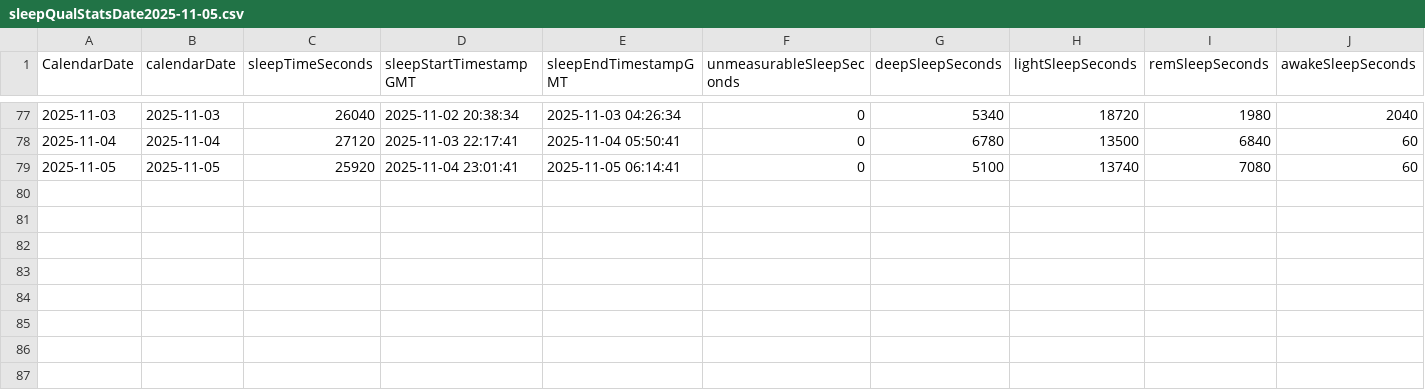
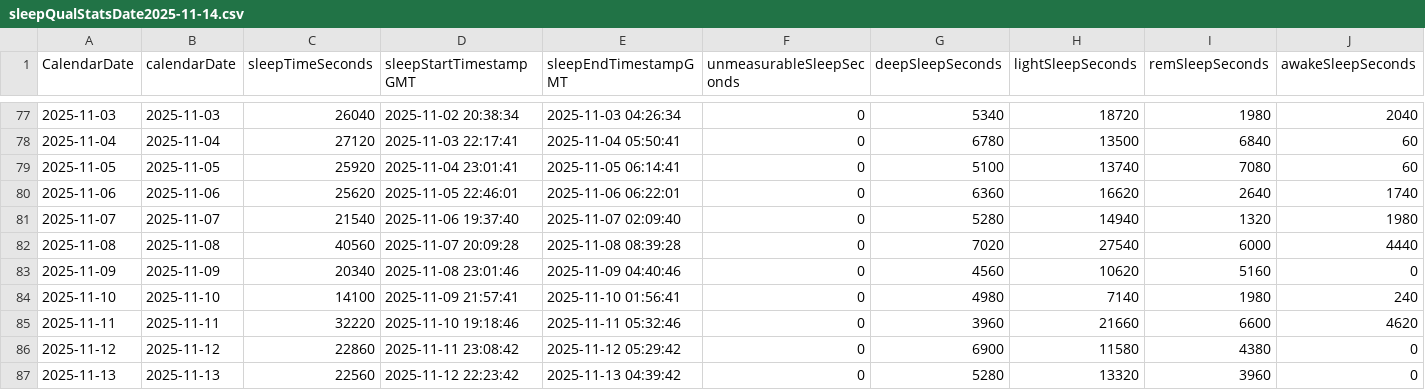
Before and after one commit to mahoneyjustinnj/myGarminHealth_JM, a CSV file: clean_data/sleepQualStatsDate2025-11-14.csv (was clean_data/sleepQualStatsDate2025-11-05.csv), drawn as a sheet; only a part is shown, gaps mark what is left out; rows hold the shown columns only; the diff names each change by its address in the sheet, - before the commit and + after, or states it on an @@ line.

```diff
--- a/clean_data/sleepQualStatsDate2025-11-05.csv
+++ b/clean_data/sleepQualStatsDate2025-11-14.csv
+row 80: 2025-11-06 | 2025-11-06 | 25620 | 2025-11-05 22:46:01 | 2025-11-06 06:22:01 | 0 | 6360 | 16620 | 2640 | 1740
+row 81: 2025-11-07 | 2025-11-07 | 21540 | 2025-11-06 19:37:40 | 2025-11-07 02:09:40 | 0 | 5280 | 14940 | 1320 | 1980
+row 82: 2025-11-08 | 2025-11-08 | 40560 | 2025-11-07 20:09:28 | 2025-11-08 08:39:28 | 0 | 7020 | 27540 | 6000 | 4440
+row 83: 2025-11-09 | 2025-11-09 | 20340 | 2025-11-08 23:01:46 | 2025-11-09 04:40:46 | 0 | 4560 | 10620 | 5160 | 0
+row 84: 2025-11-10 | 2025-11-10 | 14100 | 2025-11-09 21:57:41 | 2025-11-10 01:56:41 | 0 | 4980 | 7140 | 1980 | 240
+row 85: 2025-11-11 | 2025-11-11 | 32220 | 2025-11-10 19:18:46 | 2025-11-11 05:32:46 | 0 | 3960 | 21660 | 6600 | 4620
+row 86: 2025-11-12 | 2025-11-12 | 22860 | 2025-11-11 23:08:42 | 2025-11-12 05:29:42 | 0 | 6900 | 11580 | 4380 | 0
+row 87: 2025-11-13 | 2025-11-13 | 22560 | 2025-11-12 22:23:42 | 2025-11-13 04:39:42 | 0 | 5280 | 13320 | 3960 | 0
```
Also changed, not shown: clean_data/heartrateStatsDate2025-11-14.csv, clean_data/respirStatsDate2025-11-14.csv, 9 other files.
